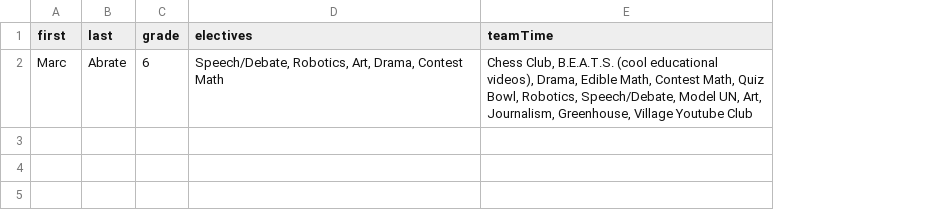
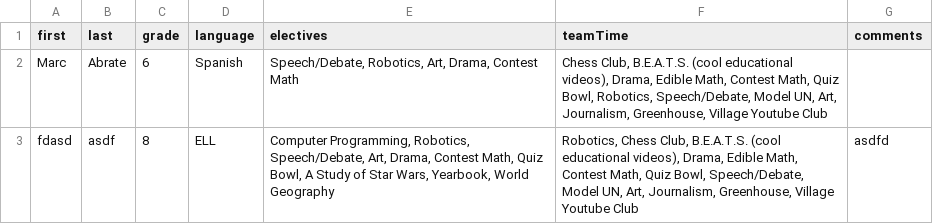
Before and after one commit to MrAbrate/course-form, a CSV file: preferences.csv, drawn as a sheet; the diff names each change by its address in the sheet, - before the commit and + after, or states it on an @@ line.

```diff
--- a/preferences.csv
+++ b/preferences.csv
+column D (language), row 2: Spanish
+column G (comments), empty
+row 3: fdasd | asdf | 8 | ELL | Computer Programming, Robotics, Speech/Debate, Art, Drama, Contest Math, Quiz Bowl, A Study of Star Wars, Yearbook, World Geography | Robotics, Chess Club, B.E.A.T.S. (cool educational videos), Drama, Edible Math, Contest Math, Quiz Bowl, Speech/Debate, Model UN, Art, Journalism, Greenhouse, Village Youtube Club | asdfd
```
Also changed, not shown: 10 other files.
